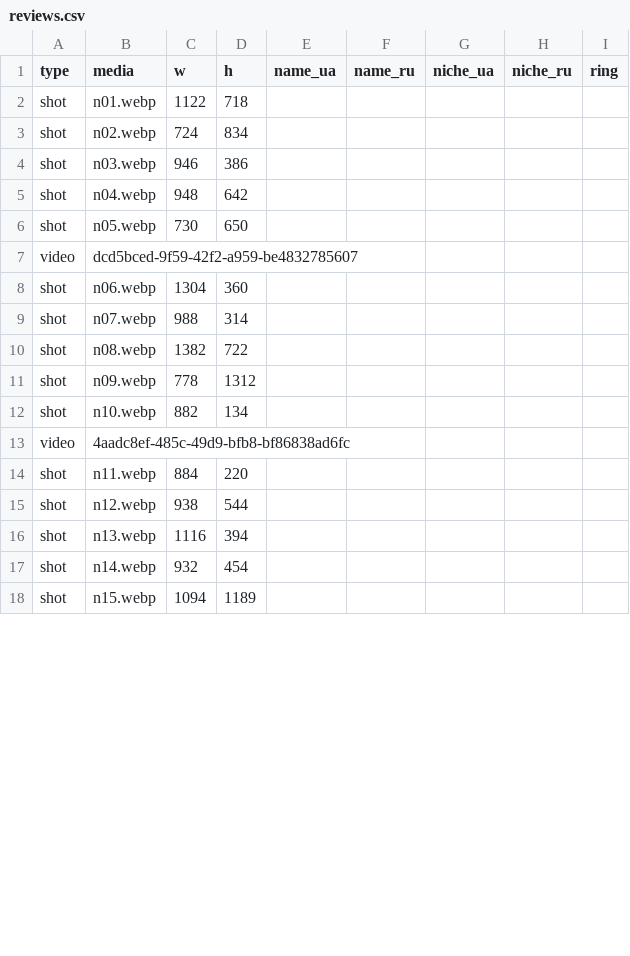
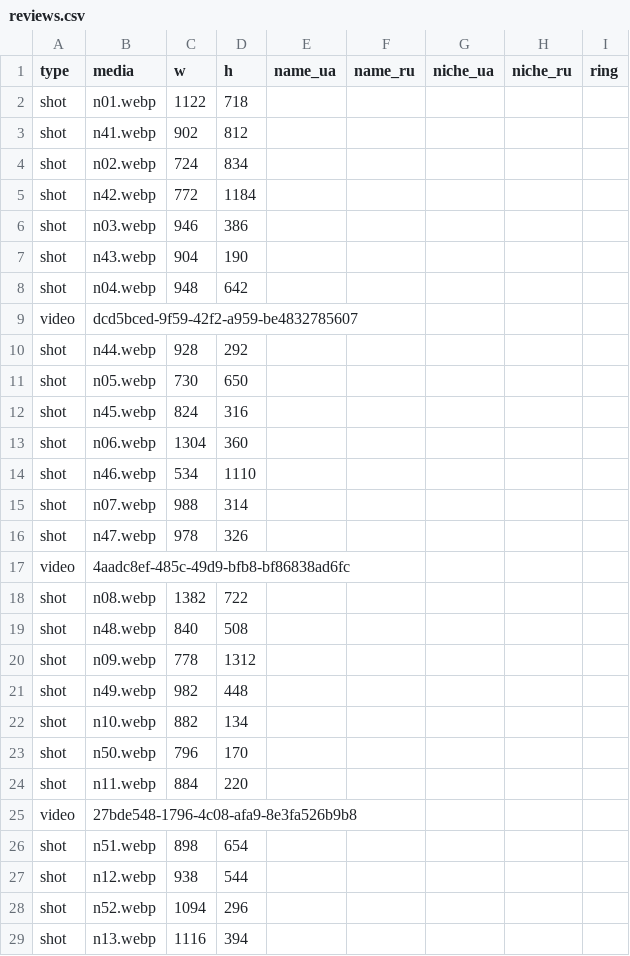
Before and after one commit to vyshchaliga/reviews-landing, a CSV file: public/data/reviews.csv, drawn as a sheet; only a part is shown; the shorter side is filled out with more unchanged rows; the diff covers the shown part only.

```diff
--- a/public/data/reviews.csv
+++ b/public/data/reviews.csv
@@ -2,15 +2,28 @@ type,media,w,h,name_ua,name_ru,niche_ua,niche_ru,ring
 shot,n01.webp,1122,718,,,,,
+shot,n41.webp,902,812,,,,,
 shot,n02.webp,724,834,,,,,
+shot,n42.webp,772,1184,,,,,
 shot,n03.webp,946,386,,,,,
+shot,n43.webp,904,190,,,,,
 shot,n04.webp,948,642,,,,,
+video,dcd5bced-9f59-42f2-a959-be4832785607,,,,,,,
+shot,n44.webp,928,292,,,,,
 shot,n05.webp,730,650,,,,,
-video,dcd5bced-9f59-42f2-a959-be4832785607,,,,,,,
+shot,n45.webp,824,316,,,,,
 shot,n06.webp,1304,360,,,,,
+shot,n46.webp,534,1110,,,,,
 shot,n07.webp,988,314,,,,,
+shot,n47.webp,978,326,,,,,
+video,4aadc8ef-485c-49d9-bfb8-bf86838ad6fc,,,,,,,
 shot,n08.webp,1382,722,,,,,
+shot,n48.webp,840,508,,,,,
 shot,n09.webp,778,1312,,,,,
+shot,n49.webp,982,448,,,,,
 shot,n10.webp,882,134,,,,,
-video,4aadc8ef-485c-49d9-bfb8-bf86838ad6fc,,,,,,,
+shot,n50.webp,796,170,,,,,
 shot,n11.webp,884,220,,,,,
+video,27bde548-1796-4c08-afa9-8e3fa526b9b8,,,,,,,
+shot,n51.webp,898,654,,,,,
 shot,n12.webp,938,544,,,,,
+shot,n52.webp,1094,296,,,,,
 shot,n13.webp,1116,394,,,,,
```
Also changed, not shown: 25 added rows and 7 moved rows elsewhere in this file, 37 other files.
